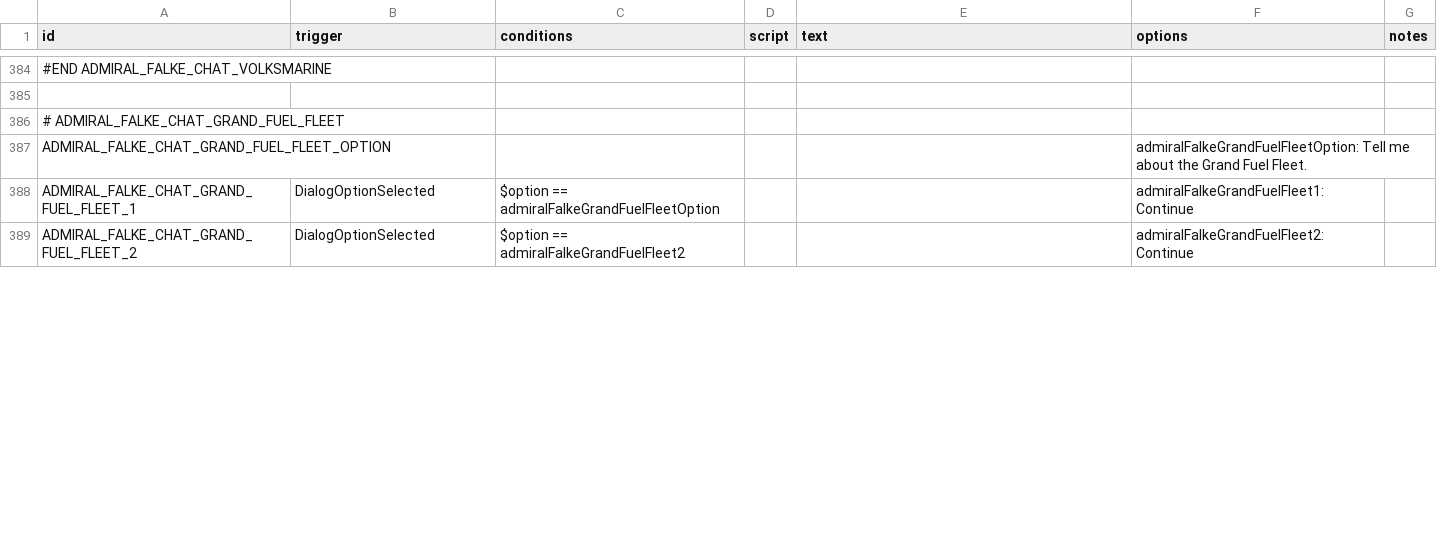
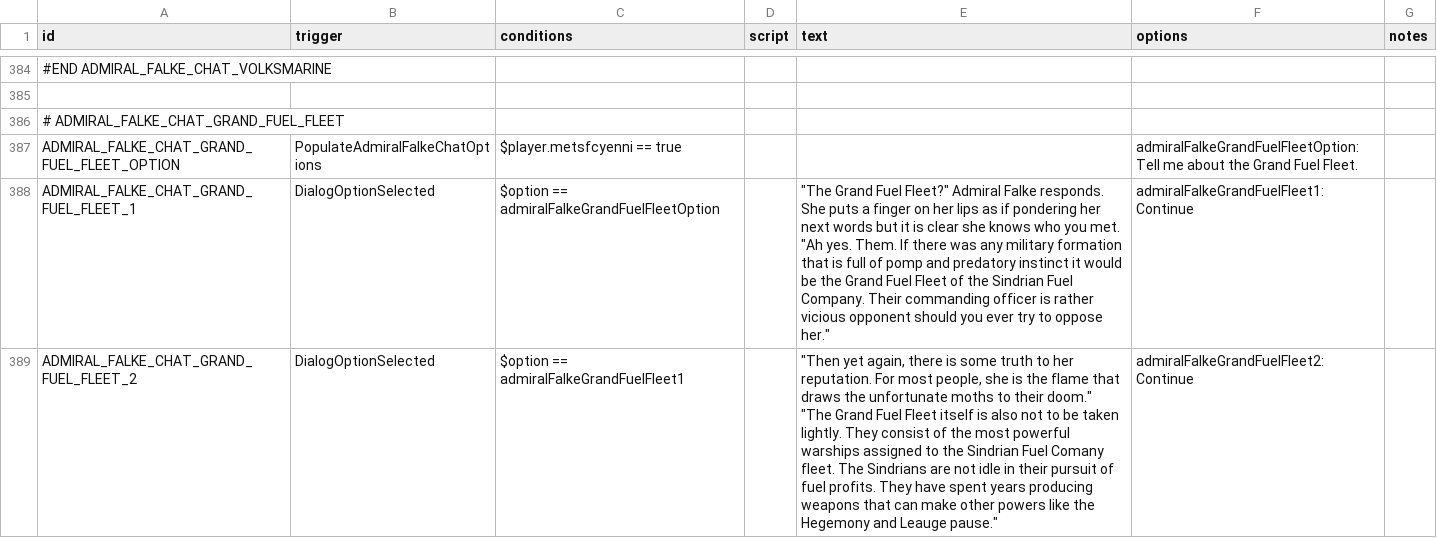
Before and after one commit to naslee2/SignalisMod, a CSV file: data/campaign/rules.csv, drawn as a sheet; only a part is shown, gaps mark what is left out; ↵ is a line break in a cell; the diff covers the shown part only; the diff names each change by its address in the sheet, - before the commit and + after, or states it on an @@ line.

Commit message:
adding more stuff to rules

```diff
--- a/data/campaign/rules.csv
+++ b/data/campaign/rules.csv
-B387 (trigger): (empty)
+B387 (trigger): PopulateAdmiralFalkeChatOptions
-C387 (conditions): (empty)
+C387 (conditions): $player.metsfcyenni == true
-E388 (text): (empty)
+E388 (text): "The Grand Fuel Fleet?" Admiral Falke responds. She puts a finger on her lips as if pondering her next words but it is clear she knows who you met. ↵ "Ah yes. Them. If there was any military formation that is full of pomp and predatory instinct it would be the Grand Fuel Fleet of the Sindrian Fuel Company. Their commanding officer is rather vicious opponent should you ever try to oppose her."
-C389 (conditions): $option == admiralFalkeGrandFuelFleet2
+C389 (conditions): $option == admiralFalkeGrandFuelFleet1
-E389 (text): (empty)
+E389 (text): "Then yet again, there is some truth to her reputation. For most people, she is the flame that draws the unfortunate moths to their doom." ↵ "The Grand Fuel Fleet itself is also not to be taken lightly. They consist of the most powerful warships assigned to the Sindrian Fuel Comany fleet. The Sindrians are not idle in their pursuit of fuel profits. They have spent years producing weapons that can make other powers like the Hegemony and Leauge pause."
```
Also changed, not shown: 3 edited cells elsewhere in this file.
